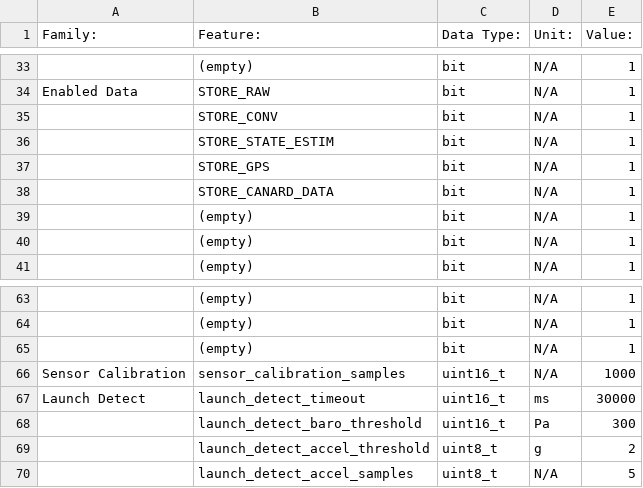
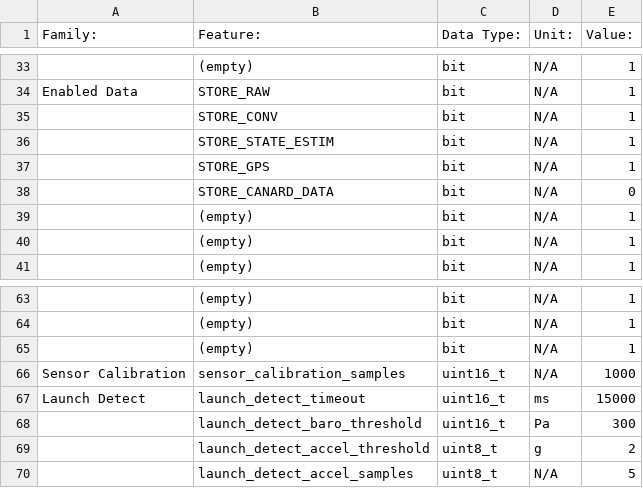
Before and after one commit to SunDevilRocketry/sdec, a CSV file: input/appa_config.csv, drawn as a sheet; only a part is shown, gaps mark what is left out.

Commit message:
Default test config

```diff
--- a/input/appa_config.csv
+++ b/input/appa_config.csv
@@ -37,3 +37,3 @@ Enabled Data,STORE_RAW,bit,N/A,1
 ,STORE_GPS,bit,N/A,1
-,STORE_CANARD_DATA,bit,N/A,1
+,STORE_CANARD_DATA,bit,N/A,0
 ,(empty),bit,N/A,1
@@ -66,3 +66,3 @@ Enabled Data,STORE_RAW,bit,N/A,1
 Sensor Calibration,sensor_calibration_samples,uint16_t,N/A,1000
-Launch Detect,launch_detect_timeout,uint16_t,ms,30000
+Launch Detect,launch_detect_timeout,uint16_t,ms,15000
 ,launch_detect_baro_threshold,uint16_t,Pa,300
```
